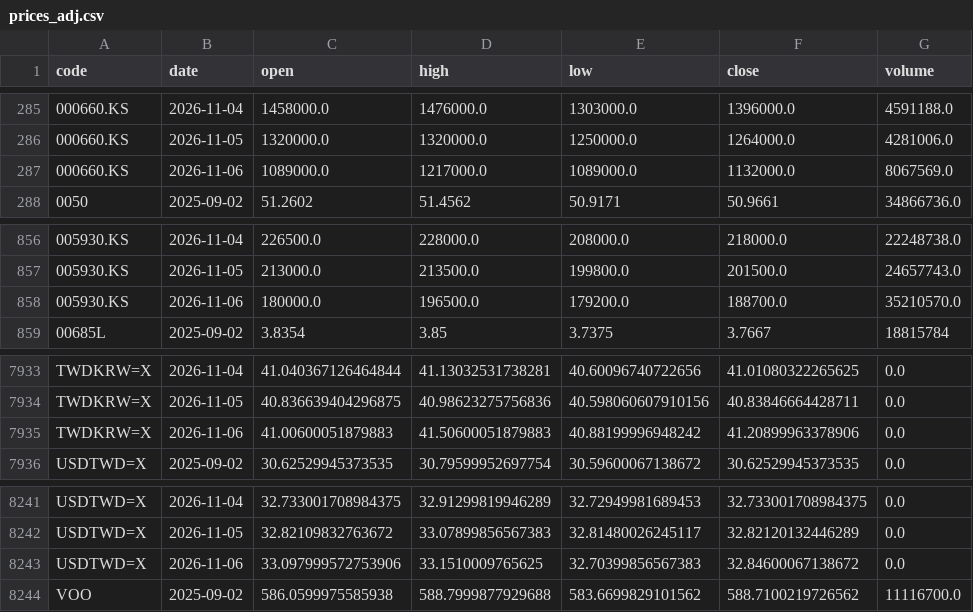
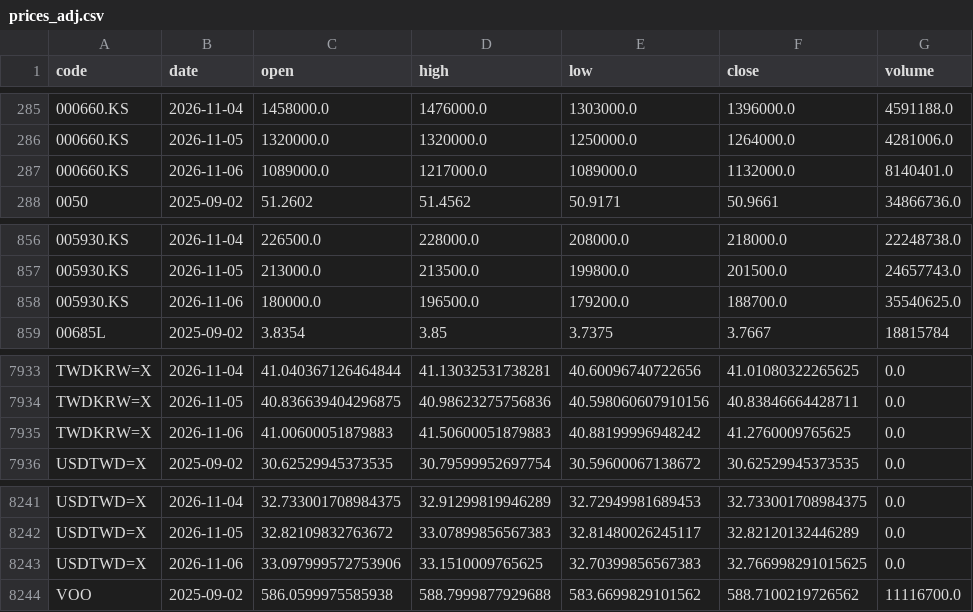
Before and after one commit to u6x06a/-tw-watchlist-data, a CSV file: data/prices_adj.csv, drawn as a sheet; only a part is shown, gaps mark what is left out.

Commit message:
update derived data 2026-11-06

```diff
--- a/data/prices_adj.csv
+++ b/data/prices_adj.csv
@@ -286,3 +286,3 @@ code,date,open,high,low,close,volume
 000660.KS,2026-11-05,1320000.0,1320000.0,1250000.0,1264000.0,4281006.0
-000660.KS,2026-11-06,1089000.0,1217000.0,1089000.0,1132000.0,8067569.0
+000660.KS,2026-11-06,1089000.0,1217000.0,1089000.0,1132000.0,8140401.0
 0050,2025-09-02,51.2602,51.4562,50.9171,50.9661,34866736.0
@@ -857,3 +857,3 @@ code,date,open,high,low,close,volume
 005930.KS,2026-11-05,213000.0,213500.0,199800.0,201500.0,24657743.0
-005930.KS,2026-11-06,180000.0,196500.0,179200.0,188700.0,35210570.0
+005930.KS,2026-11-06,180000.0,196500.0,179200.0,188700.0,35540625.0
 00685L,2025-09-02,3.8354,3.85,3.7375,3.7667,18815784
@@ -7934,3 +7934,3 @@ TWDKRW=X,2026-11-04,41.040367126464844,41.13032531738281,40.60096740722656,41.01
 TWDKRW=X,2026-11-05,40.836639404296875,40.98623275756836,40.598060607910156,40.83846664428711,0.0
-TWDKRW=X,2026-11-06,41.00600051879883,41.50600051879883,40.88199996948242,41.20899963378906,0.0
+TWDKRW=X,2026-11-06,41.00600051879883,41.50600051879883,40.88199996948242,41.2760009765625,0.0
 USDTWD=X,2025-09-02,30.62529945373535,30.79599952697754,30.59600067138672,30.62529945373535,0.0
@@ -8242,3 +8242,3 @@ USDTWD=X,2026-11-04,32.733001708984375,32.91299819946289,32.72949981689453,32.73
 USDTWD=X,2026-11-05,32.82109832763672,33.07899856567383,32.81480026245117,32.82120132446289,0.0
-USDTWD=X,2026-11-06,33.097999572753906,33.1510009765625,32.70399856567383,32.84600067138672,0.0
+USDTWD=X,2026-11-06,33.097999572753906,33.1510009765625,32.70399856567383,32.766998291015625,0.0
 VOO,2025-09-02,586.0599975585938,588.7999877929688,583.6699829101562,588.7100219726562,11116700.0
```
Also changed, not shown: 12 other files.
